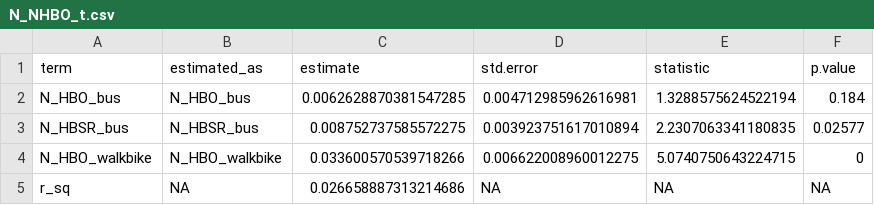
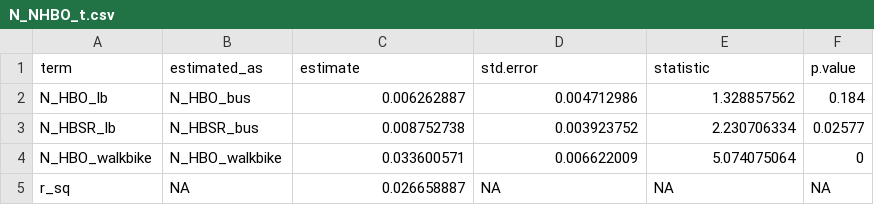
Before and after one commit to Caliper-Corporation/Reno_TDM, a CSV file: master/resident/nhb/generation/N_NHBO_t.csv, drawn as a sheet.

Commit message:
Get NHB generation working

```diff
--- a/master/resident/nhb/generation/N_NHBO_t.csv
+++ b/master/resident/nhb/generation/N_NHBO_t.csv
@@ -1,5 +1,5 @@
 term,estimated_as,estimate,std.error,statistic,p.value
-N_HBO_bus,N_HBO_bus,0.0062628870381547285,0.004712985962616981,1.3288575624522194,0.184
-N_HBSR_bus,N_HBSR_bus,0.008752737585572275,0.003923751617010894,2.2307063341180835,0.02577
-N_HBO_walkbike,N_HBO_walkbike,0.033600570539718266,0.006622008960012275,5.0740750643224715,0
-r_sq,NA,0.026658887313214686,NA,NA,NA
+N_HBO_lb,N_HBO_bus,0.006262887,0.004712986,1.328857562,0.184
+N_HBSR_lb,N_HBSR_bus,0.008752738,0.003923752,2.230706334,0.02577
+N_HBO_walkbike,N_HBO_walkbike,0.033600571,0.006622009,5.074075064,0
+r_sq,NA,0.026658887,NA,NA,NA
```
Also changed, not shown: 4 other files.
